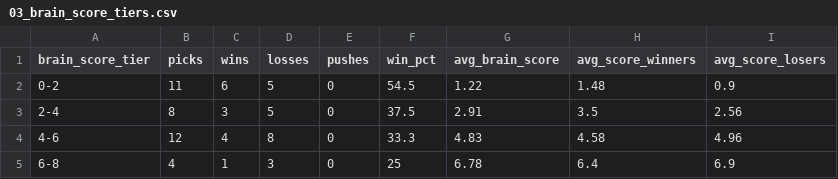
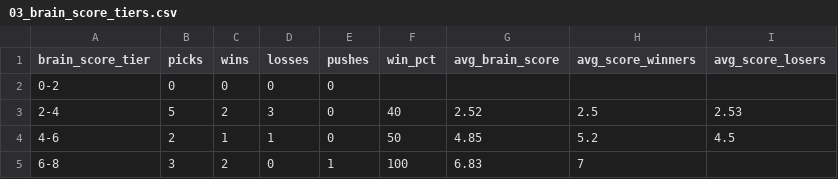
Before and after one commit to CameronBroussard6/cbb-site, a CSV file: data/03_brain_score_tiers.csv, drawn as a sheet; only a part is shown; the diff covers the shown part only.

```diff
--- a/data/03_brain_score_tiers.csv
+++ b/data/03_brain_score_tiers.csv
@@ -1,5 +1,5 @@
 brain_score_tier,picks,wins,losses,pushes,win_pct,avg_brain_score,avg_score_winners,avg_score_losers
-0-2,11,6,5,0,54.5,1.22,1.48,0.9
-2-4,8,3,5,0,37.5,2.91,3.5,2.56
-4-6,12,4,8,0,33.3,4.83,4.58,4.96
-6-8,4,1,3,0,25,6.78,6.4,6.9
+0-2,0,0,0,0,,,,
+2-4,5,2,3,0,40,2.52,2.5,2.53
+4-6,2,1,1,0,50,4.85,5.2,4.5
+6-8,3,2,0,1,100,6.83,7,
```
Also changed, not shown: 19 edited cells elsewhere in this file, data/brain_game_totals_2026-11-20.csv, data/brain_spreads_2026-11-20.csv, 9 other files.
